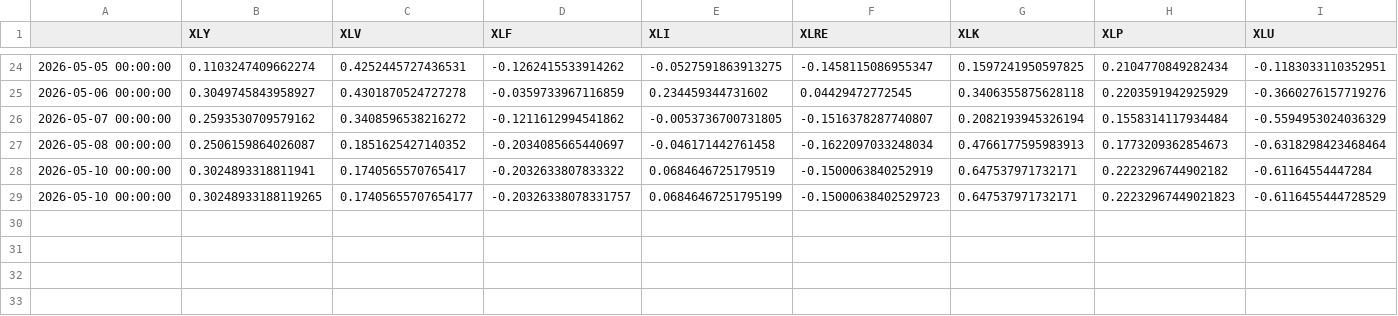
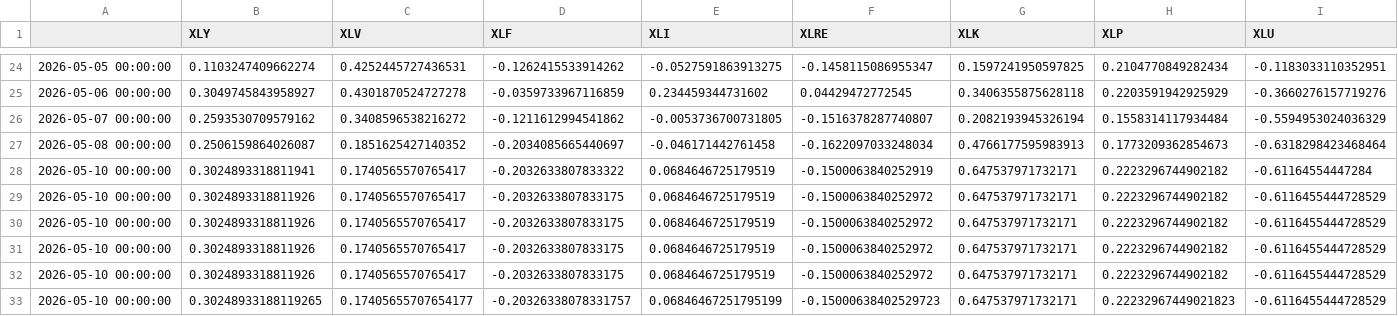
Before and after one commit to bledabladis-png/radar-cazador-silencioso, a CSV file: outputs/flow_history.csv, drawn as a sheet; only a part is shown, gaps mark what is left out; rows hold the shown columns only; the diff names each change by its address in the sheet, - before the commit and + after, or states it on an @@ line.

```diff
--- a/outputs/flow_history.csv
+++ b/outputs/flow_history.csv
+row 29: 2026-05-10 00:00:00 | 0.3024893318811926 | 0.1740565570765417 | -0.2032633807833175 | 0.0684646725179519 | -0.1500063840252972 | 0.647537971732171 | 0.2223296744902182 | -0.6116455444728529
+row 30: 2026-05-10 00:00:00 | 0.3024893318811926 | 0.1740565570765417 | -0.2032633807833175 | 0.0684646725179519 | -0.1500063840252972 | 0.647537971732171 | 0.2223296744902182 | -0.6116455444728529
+row 31: 2026-05-10 00:00:00 | 0.3024893318811926 | 0.1740565570765417 | -0.2032633807833175 | 0.0684646725179519 | -0.1500063840252972 | 0.647537971732171 | 0.2223296744902182 | -0.6116455444728529
+row 32: 2026-05-10 00:00:00 | 0.3024893318811926 | 0.1740565570765417 | -0.2032633807833175 | 0.0684646725179519 | -0.1500063840252972 | 0.647537971732171 | 0.2223296744902182 | -0.6116455444728529
```
Also changed, not shown: data/cftc_history.csv, 11 other files.
